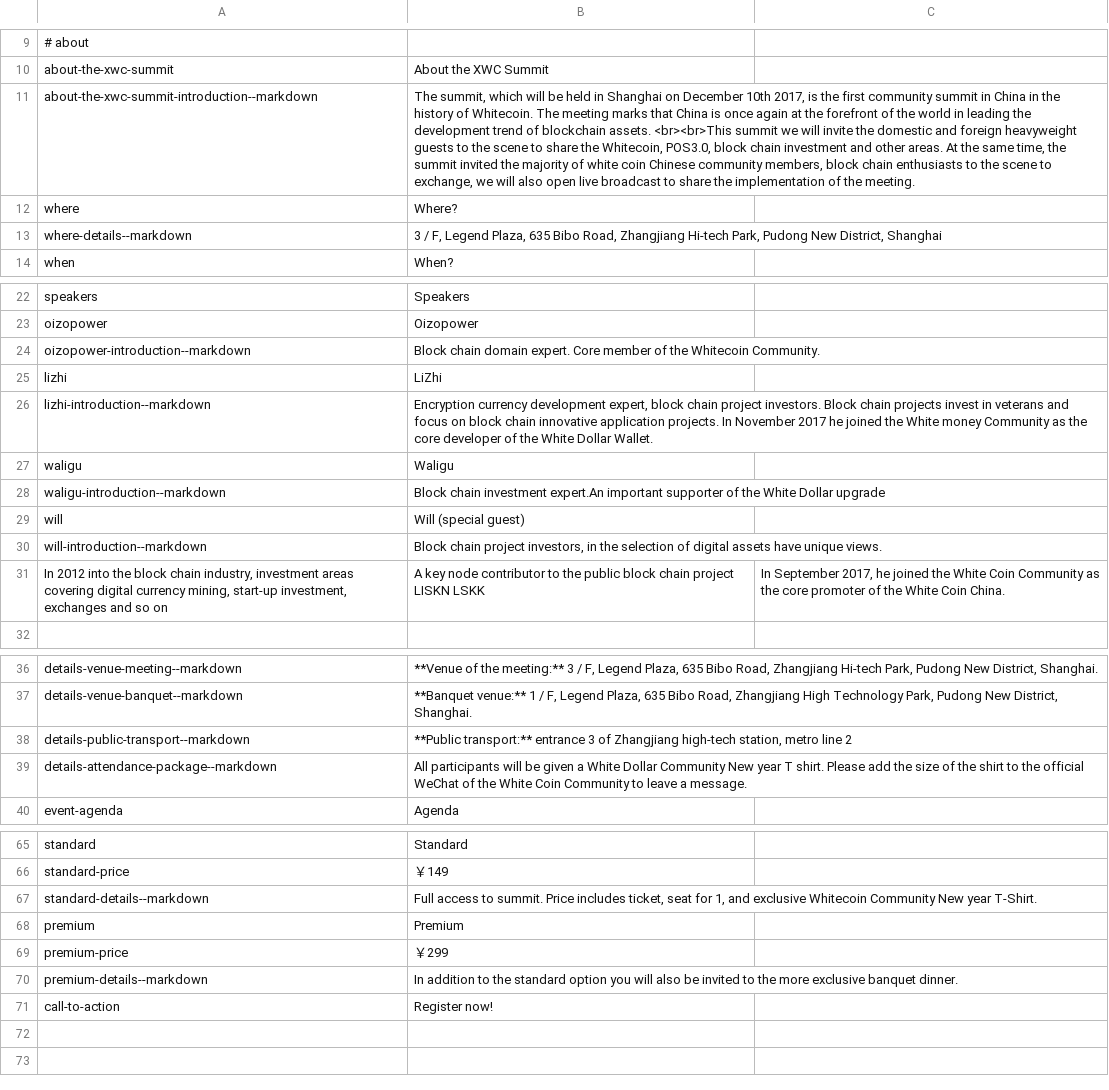
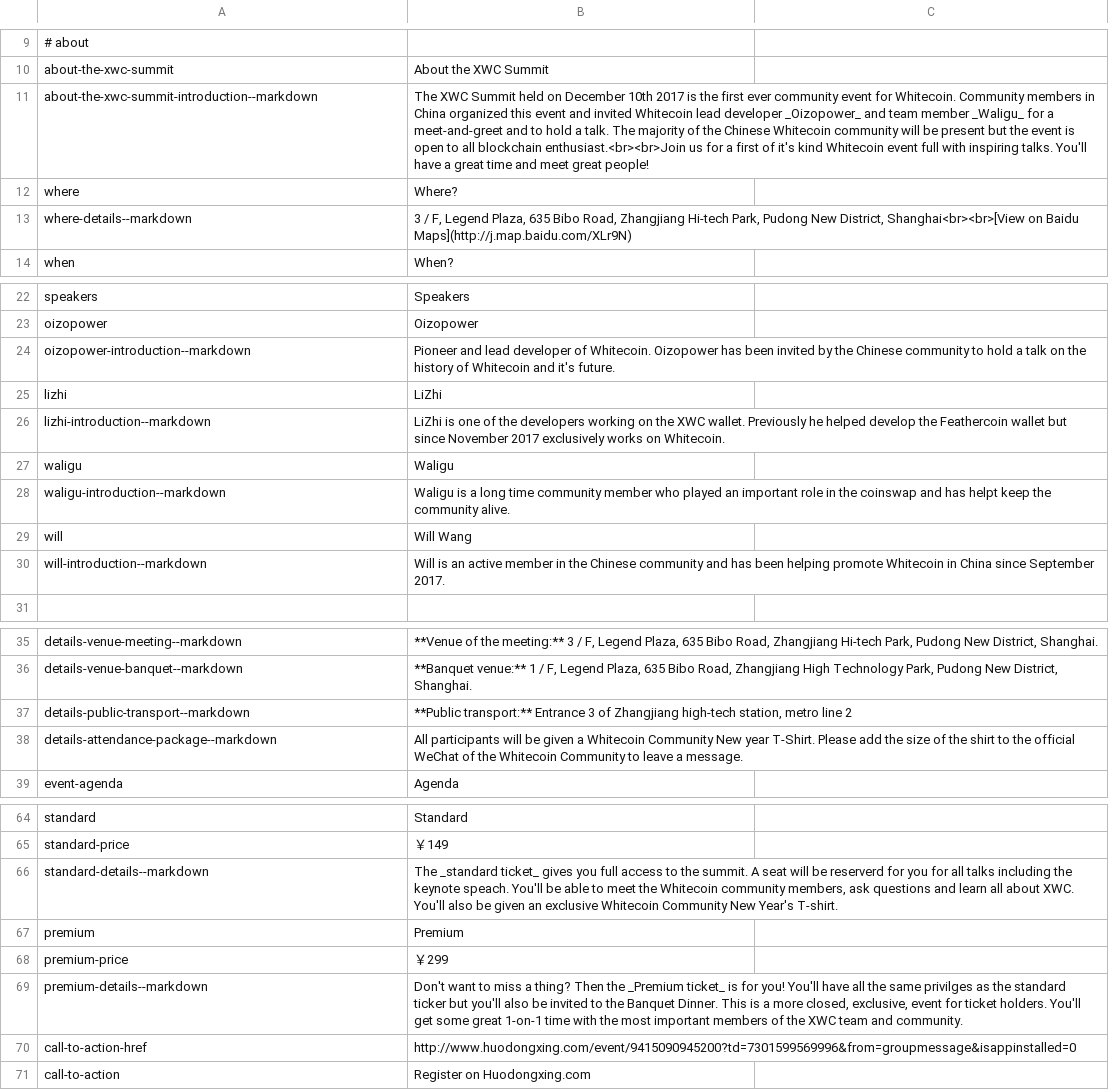
Before and after one commit to MartijnOud/XWC-Summit-China-2017, a CSV file: locale/en/en.csv, drawn as a sheet; only a part is shown, gaps mark what is left out; removed rows and columns are numbered as before the commit, all else as after; the diff names each change by its address in the sheet, - before the commit and + after, or states it on an @@ line.

```diff
--- a/locale/en/en.csv
+++ b/locale/en/en.csv
-B11: The summit, which will be held in Shanghai on December 10th 2017, is the first community summit in China in the history of Whitecoin. The meeting marks that China is once again at the forefront of the world in leading the development trend of blockchain assets. <br><br>This summit we will invite the domestic and foreign heavyweight guests to the scene to share the Whitecoin, POS3.0, block chain investment and other areas. At the same time, the summit invited the majority of white coin Chinese community members, block chain enthusiasts to the scene to exchange, we will also open live broadcast to share the implementation of the meeting.
+B11: The XWC Summit held on December 10th 2017 is the first ever community event for Whitecoin. Community members in China organized this event and invited Whitecoin lead developer _Oizopower_ and team member _Waligu_ for a meet-and-greet and to hold a talk. The majority of the Chinese Whitecoin community will be present but the event is open to all blockchain enthusiast.<br><br>Join us for a first of it's kind Whitecoin event full with inspiring talks. You'll have a great time and meet great people!
-B13: …New District, Shanghai
+B13: …New District, Shanghai<br><br>[View on Baidu Maps](http://j.map.baidu.com/XLr9N)
-B24: Block chain domain expert. Core member of the Whitecoin Community.
+B24: Pioneer and lead developer of Whitecoin. Oizopower has been invited by the Chinese community to hold a talk on the history of Whitecoin and it's future.
-B26: Encryption currency development expert, block chain project investors. Block chain projects invest in veterans and focus on block chain innovative application projects. In November 2017 he joined the White money Community as the core developer of the White Dollar Wallet.
+B26: LiZhi is one of the developers working on the XWC wallet. Previously he helped develop the Feathercoin wallet but since November 2017 exclusively works on Whitecoin.
-B28: Block chain investment expert.An important supporter of the White Dollar upgrade
+B28: Waligu is a long time community member who played an important role in the coinswap and has helpt keep the community alive.
-B29: Will (special guest)
+B29: Will Wang
-B30: Block chain project investors, in the selection of digital assets have unique views.
+B30: Will is an active member in the Chinese community and has been helping promote Whitecoin in China since September 2017.
-row 31: In 2012 into the block chain industry, investment areas covering digital currency mining, start-up investment, exchanges and so on | A key node contributor to the public block chain project LISKN LSKK | In September 2017, he joined the White Coin Community as the core promoter of the White Coin China.
-B37: **Public transport:** entrance 3 of…
+B37: **Public transport:** Entrance 3 of…
-B38: …given a White Dollar Community New year T shirt. Please add the size of the shirt to the official WeChat of the White Coin Community to…
+B38: …given a Whitecoin Community New year T-Shirt. Please add the size of the shirt to the official WeChat of the Whitecoin Community to…
-B66: Full access to summit. Price includes ticket, seat for 1, and exclusive Whitecoin Community New year T-Shirt.
+B66: The _standard ticket_ gives you full access to the summit. A seat will be reserverd for you for all talks including the keynote speach. You'll be able to meet the Whitecoin community members, ask questions and learn all about XWC. You'll also be given an exclusive Whitecoin Community New Year's T-shirt.
-B69: In addition to the standard option you will also be invited to the more exclusive banquet dinner.
+B69: Don't want to miss a thing? Then the _Premium ticket_ is for you! You'll have all the same privilges as the standard ticker but you'll also be invited to the Banquet Dinner. This is a more closed, exclusive, event for ticket holders. You'll get some great 1-on-1 time with the most important members of the XWC team and community.
+row 70: call-to-action-href | http://www.huodongxing.com/event/9415090945200?td=7301599569996&from=groupmessage&isappinstalled=0
-B71: Register now!
+B71: Register on Huodongxing.com
```
Also changed, not shown: 5 other files.
